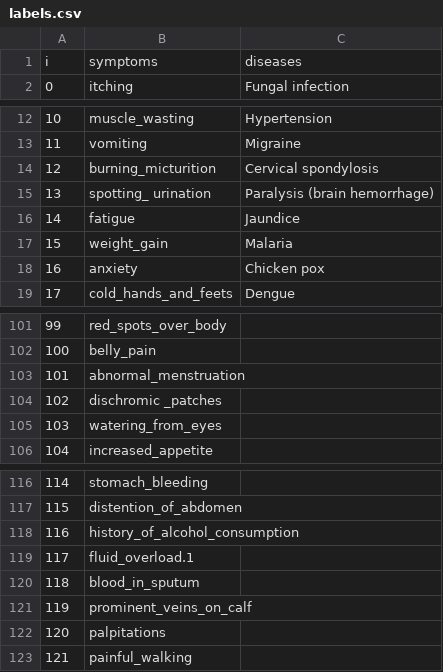
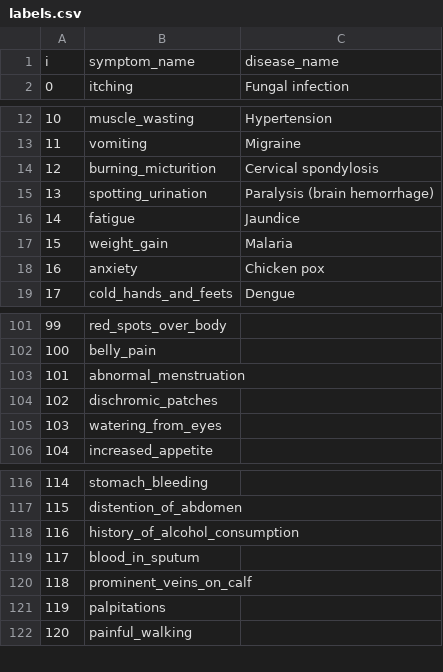
Before and after one commit to neeraj-395/dpm-ml, a CSV file: data/meta/labels.csv, drawn as a sheet; only a part is shown, gaps mark what is left out; removed rows and columns are numbered as before the commit, all else as after; the diff names each change by its address in the sheet, - before the commit and + after, or states it on an @@ line.

```diff
--- a/data/meta/labels.csv
+++ b/data/meta/labels.csv
-row 1: i | symptoms | diseases
+row 1: i | symptom_name | disease_name
-B15: spotting_ urination
+B15: spotting_urination
-B104: dischromic _patches
+B104: dischromic_patches
-row 119: 117 | fluid_overload.1
@@ column A renumbered from row 119 down @@
```
Also changed, not shown: data/processed/testing.csv, data/raw/testing.csv, 15 other files.
